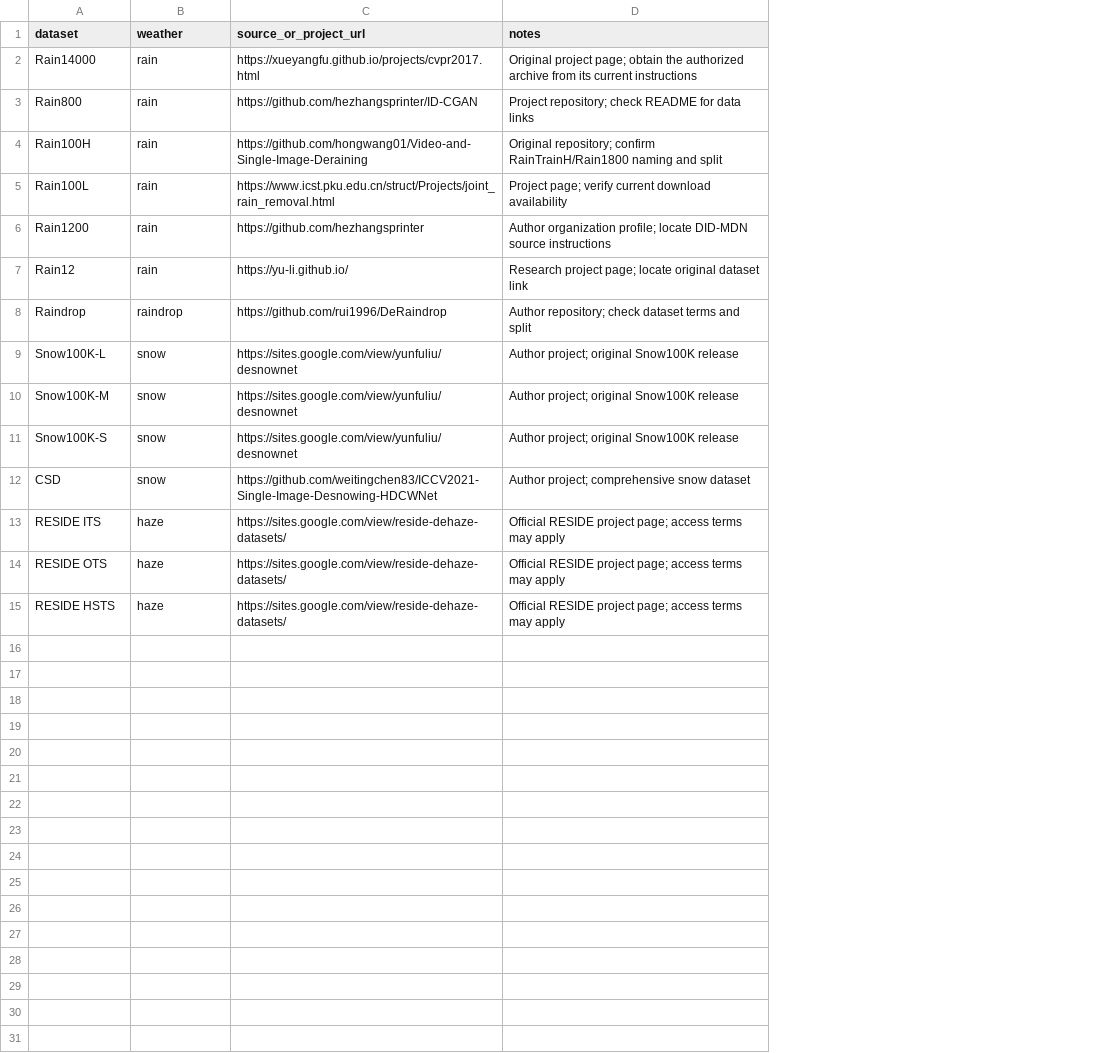
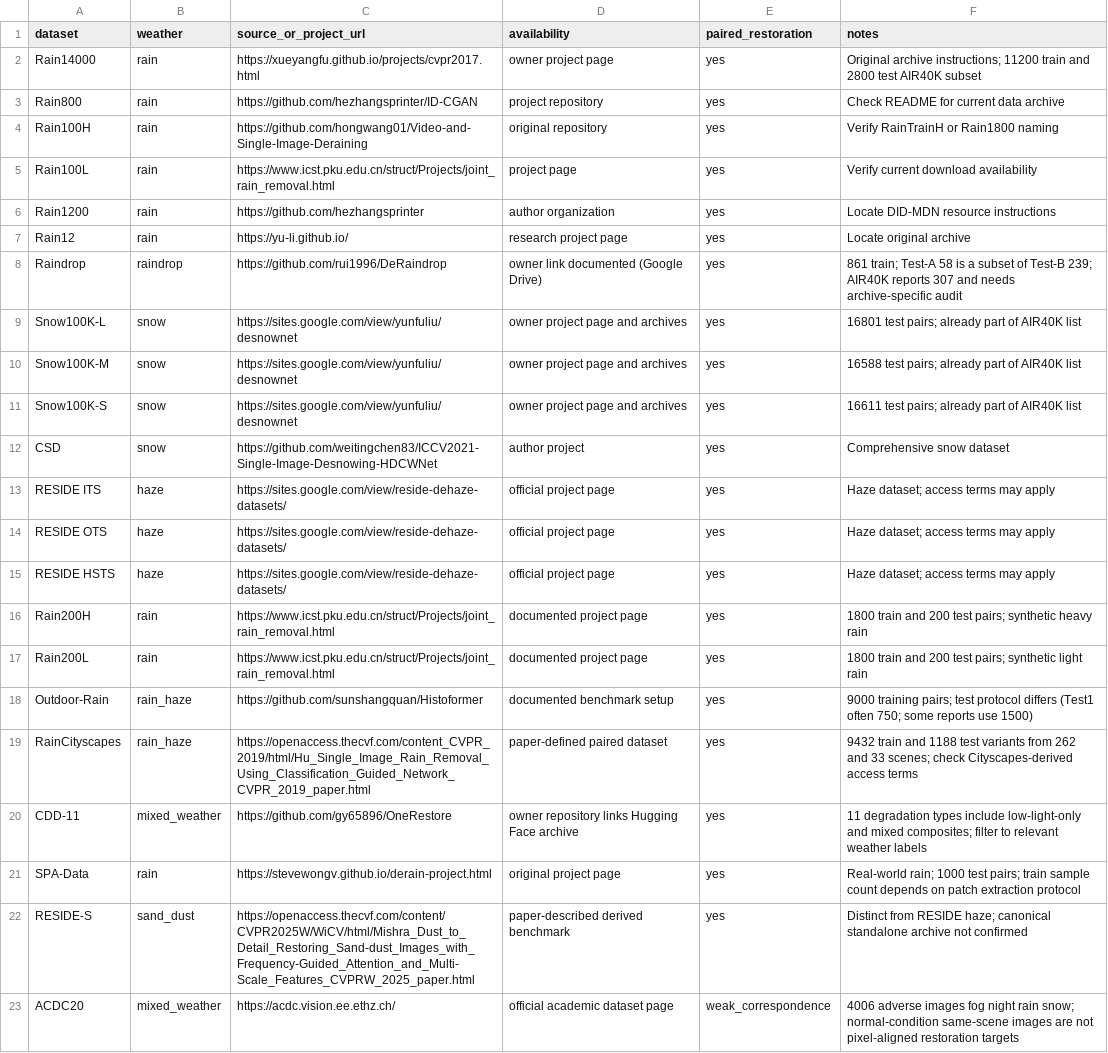
Before and after one commit to charitha-reddy1074/Multi_adverse_weather_image_enhancement, a CSV file: datasets/sources.csv, drawn as a sheet; addresses are those after the commit; the diff names each change by its address in the sheet, - before the commit and + after, or states it on an @@ line.

Commit message:
Add verified weather restoration dataset catalog

```diff
--- a/datasets/sources.csv
+++ b/datasets/sources.csv
+column D (availability), rows 2-15: owner project page | project repository | original repository | project page | author organization | research project page | owner link documented (Google Drive) | owner project page and archives | owner project page and archives | owner project page and archives | author project | official project page | official project page | official project page
+column E (paired_restoration), rows 2-15: all yes
-F2 (notes): Original project page; obtain the authorized archive from its current instructions
+F2 (notes): Original archive instructions; 11200 train and 2800 test AIR40K subset
-F3 (notes): Project repository; check README for data links
+F3 (notes): Check README for current data archive
-F4 (notes): Original repository; confirm RainTrainH/Rain1800 naming and split
+F4 (notes): Verify RainTrainH or Rain1800 naming
-F5 (notes): Project page; verify current download availability
+F5 (notes): Verify current download availability
-F6 (notes): Author organization profile; locate DID-MDN source instructions
+F6 (notes): Locate DID-MDN resource instructions
-F7 (notes): Research project page; locate original dataset link
+F7 (notes): Locate original archive
-F8 (notes): Author repository; check dataset terms and split
+F8 (notes): 861 train; Test-A 58 is a subset of Test-B 239; AIR40K reports 307 and needs archive-specific audit
-F9 (notes): Author project; original Snow100K release
+F9 (notes): 16801 test pairs; already part of AIR40K list
-F10 (notes): Author project; original Snow100K release
+F10 (notes): 16588 test pairs; already part of AIR40K list
-F11 (notes): Author project; original Snow100K release
+F11 (notes): 16611 test pairs; already part of AIR40K list
-F12 (notes): Author project; comprehensive snow dataset
+F12 (notes): Comprehensive snow dataset
-F13:F15 (notes): Official RESIDE project page; access terms may apply
+F13:F15 (notes): Haze dataset; access terms may apply
+row 16: Rain200H | rain | https://www.icst.pku.edu.cn/struct/Projects/joint_rain_removal.html | documented project page | yes | 1800 train and 200 test pairs; synthetic heavy rain
+row 17: Rain200L | rain | https://www.icst.pku.edu.cn/struct/Projects/joint_rain_removal.html | documented project page | yes | 1800 train and 200 test pairs; synthetic light rain
+row 18: Outdoor-Rain | rain_haze | https://github.com/sunshangquan/Histoformer | documented benchmark setup | yes | 9000 training pairs; test protocol differs (Test1 often 750; some reports use 1500)
+row 19: RainCityscapes | rain_haze | https://openaccess.thecvf.com/content_CVPR_2019/html/Hu_Single_Image_Rain_Removal_Using_Classification_Guided_Network_CVPR_2019_paper.html | paper-defined paired dataset | yes | 9432 train and 1188 test variants from 262 and 33 scenes; check Cityscapes-derived access terms
+row 20: CDD-11 | mixed_weather | https://github.com/gy65896/OneRestore | owner repository links Hugging Face archive | yes | 11 degradation types include low-light-only and mixed composites; filter to relevant weather labels
+row 21: SPA-Data | rain | https://stevewongv.github.io/derain-project.html | original project page | yes | Real-world rain; 1000 test pairs; train sample count depends on patch extraction protocol
+row 22: RESIDE-S | sand_dust | https://openaccess.thecvf.com/content/CVPR2025W/WiCV/html/Mishra_Dust_to_Detail_Restoring_Sand-dust_Images_with_Frequency-Guided_Attention_and_Multi-Scale_Features_CVPRW_2025_paper.html | paper-described derived benchmark | yes | Distinct from RESIDE haze; canonical standalone archive not confirmed
+row 23: ACDC20 | mixed_weather | https://acdc.vision.ee.ethz.ch/ | official academic dataset page | weak_correspondence | 4006 adverse images fog night rain snow; normal-condition same-scene images are not pixel-aligned restoration targets
```
Also changed, not shown: 2 other files.
